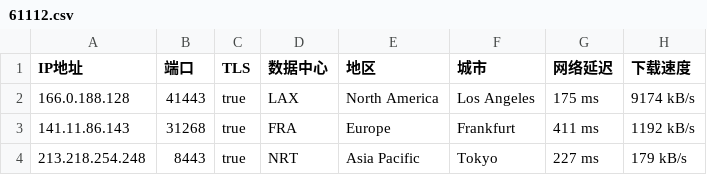
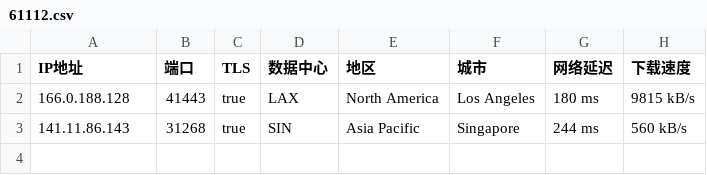
Before and after one commit to o2sky/yxip, a CSV file: ct/61112.csv, drawn as a sheet.

```diff
--- a/ct/61112.csv
+++ b/ct/61112.csv
@@ -1,4 +1,3 @@
 IP地址,端口,TLS,数据中心,地区,城市,网络延迟,下载速度
-166.0.188.128,41443,true,LAX,North America,Los Angeles,175 ms,9174 kB/s
-141.11.86.143,31268,true,FRA,Europe,Frankfurt,411 ms,1192 kB/s
-213.218.254.248,8443,true,NRT,Asia Pacific,Tokyo,227 ms,179 kB/s
+166.0.188.128,41443,true,LAX,North America,Los Angeles,180 ms,9815 kB/s
+141.11.86.143,31268,true,SIN,Asia Pacific,Singapore,244 ms,560 kB/s
```
Also changed, not shown: ct/16509.csv, ct/17849.csv, 3 other files.
